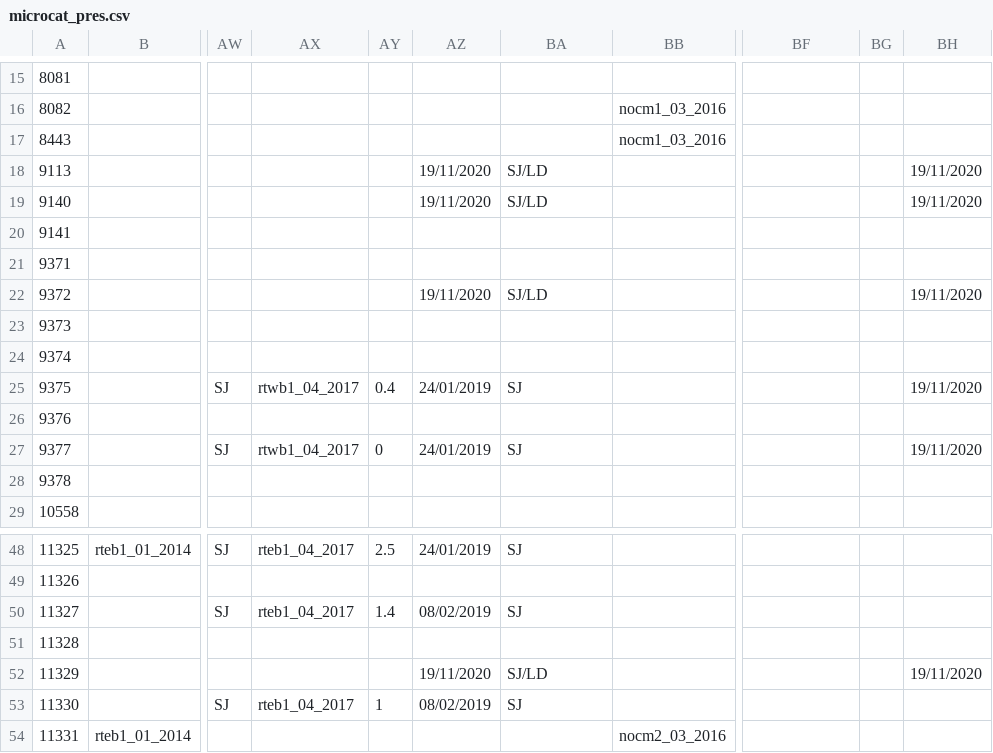
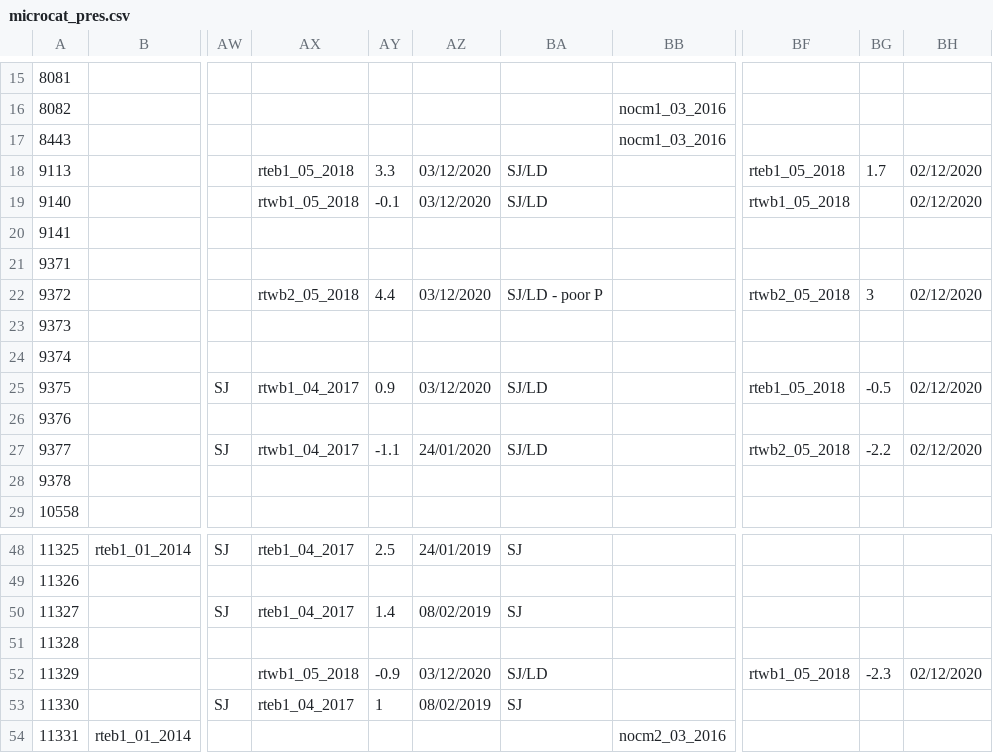
Before and after one commit to ScotMarPhys/m_moorproc_toolbox, a CSV file: data/moor/cal_coef/microcat_pres.csv, drawn as a sheet; only a part is shown, gaps mark what is left out; the diff covers the shown part only; the diff names each change by its address in the sheet, - before the commit and + after, or states it on an @@ line.

Commit message:
Updated cal_coeff tables with dy120 and ar30 cal coeffs

```diff
--- a/data/moor/cal_coef/microcat_pres.csv
+++ b/data/moor/cal_coef/microcat_pres.csv
-AX18: (empty)
+AX18: rteb1_05_2018
-AY18: (empty)
+AY18: 3.3
-AZ18:AZ19: 19/11/2020
+AZ18:AZ19: 03/12/2020
-BF18: (empty)
+BF18: rteb1_05_2018
-BG18: (empty)
+BG18: 1.7
-BH18:BH19: 19/11/2020
+BH18:BH19: 02/12/2020
-AX19: (empty)
+AX19: rtwb1_05_2018
-AY19: (empty)
+AY19: -0.1
-BF19: (empty)
+BF19: rtwb1_05_2018
-AX22: (empty)
+AX22: rtwb2_05_2018
-AY22: (empty)
+AY22: 4.4
-AZ22: 19/11/2020
+AZ22: 03/12/2020
-BA22: SJ/LD
+BA22: SJ/LD - poor P
-BF22: (empty)
+BF22: rtwb2_05_2018
-BG22: (empty)
+BG22: 3
-BH22: 19/11/2020
+BH22: 02/12/2020
-AY25: 0.4
+AY25: 0.9
-AZ25: 24/01/2019
+AZ25: 03/12/2020
-BA25: SJ
+BA25: SJ/LD
-BF25: (empty)
+BF25: rteb1_05_2018
-BG25: (empty)
+BG25: -0.5
-BH25: 19/11/2020
+BH25: 02/12/2020
-AY27: 0
+AY27: -1.1
-AZ27: 24/01/2019
+AZ27: 24/01/2020
-BA27: SJ
+BA27: SJ/LD
-BF27: (empty)
+BF27: rtwb2_05_2018
-BG27: (empty)
+BG27: -2.2
-BH27: 19/11/2020
+BH27: 02/12/2020
-AX52: (empty)
+AX52: rtwb1_05_2018
-AY52: (empty)
+AY52: -0.9
-AZ52: 19/11/2020
+AZ52: 03/12/2020
-BF52: (empty)
+BF52: rtwb1_05_2018
-BG52: (empty)
+BG52: -2.3
-BH52: 19/11/2020
+BH52: 02/12/2020
```
Also changed, not shown: 98 edited cells elsewhere in this file, data/moor/cal_coef/microcat_cond.csv, data/moor/cal_coef/microcat_temp.csv.
